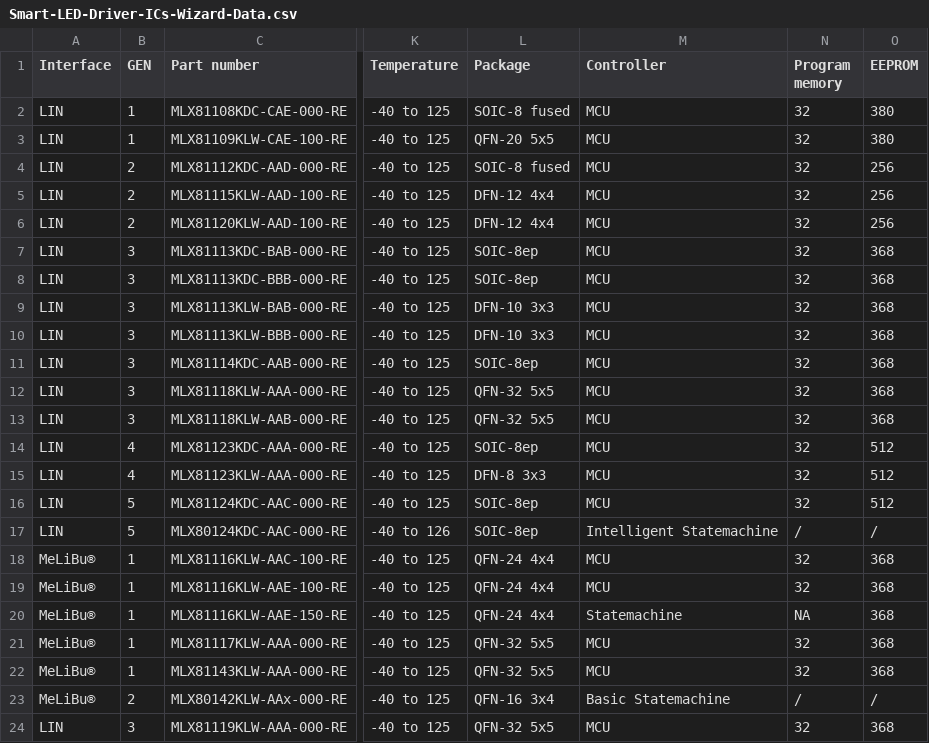
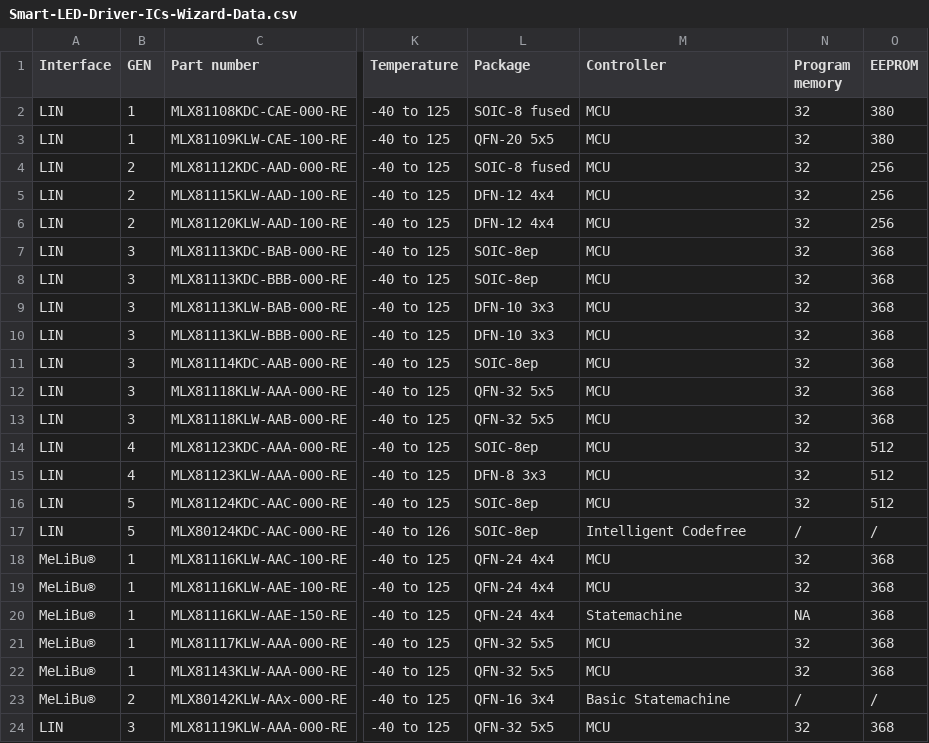
Before and after one commit to MelexisBC/Wizard---Smart-LED-Driver-ICs-Data, a CSV file: Smart-LED-Driver-ICs-Wizard-Data.csv, drawn as a sheet; only a part is shown, gaps mark what is left out; the diff names each change by its address in the sheet, - before the commit and + after, or states it on an @@ line.

Commit message:
Wizard - Smart LED driver ICs - Google sheet updated

```diff
--- a/Smart-LED-Driver-ICs-Wizard-Data.csv
+++ b/Smart-LED-Driver-ICs-Wizard-Data.csv
-M17 (Controller): Intelligent Statemachine
+M17 (Controller): Intelligent Codefree
```
